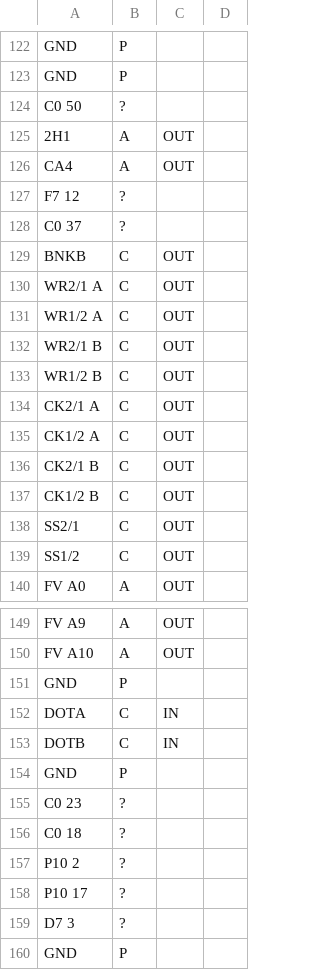
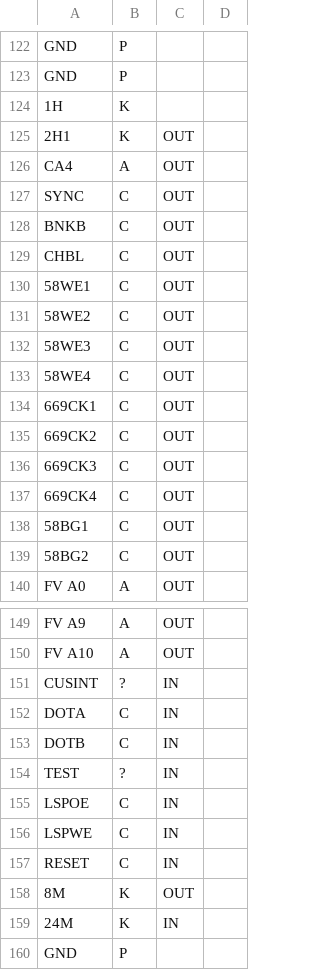
Before and after one commit to neogeodev/SVGPinout, a CSV file: csv/lspc-a0.csv, drawn as a sheet; only a part is shown, gaps mark what is left out; the diff covers the shown part only.

```diff
--- a/csv/lspc-a0.csv
+++ b/csv/lspc-a0.csv
@@ -124,17 +124,17 @@ GND,P
-C0 50,?
-2H1,A,OUT
+1H,K,
+2H1,K,OUT
 CA4,A,OUT
-F7 12,?
-C0 37,?
+SYNC,C,OUT
 BNKB,C,OUT
-WR2/1 A,C,OUT
-WR1/2 A,C,OUT
-WR2/1 B,C,OUT
-WR1/2 B,C,OUT
-CK2/1 A,C,OUT
-CK1/2 A,C,OUT
-CK2/1 B,C,OUT
-CK1/2 B,C,OUT
-SS2/1,C,OUT
-SS1/2,C,OUT
+CHBL,C,OUT
+58WE1,C,OUT
+58WE2,C,OUT
+58WE3,C,OUT
+58WE4,C,OUT
+669CK1,C,OUT
+669CK2,C,OUT
+669CK3,C,OUT
+669CK4,C,OUT
+58BG1,C,OUT
+58BG2,C,OUT
 FV A0,A,OUT
@@ -150,10 +150,10 @@ FV A9,A,OUT
 FV A10,A,OUT
-GND,P
+CUSINT,?,IN
 DOTA,C,IN
 DOTB,C,IN
-GND,P
-C0 23,?
-C0 18,?
-P10 2,?
-P10 17,?
-D7 3,?
+TEST,?,IN
+LSPOE,C,IN
+LSPWE,C,IN
+RESET,C,IN
+8M,K,OUT
+24M,K,IN
```
Also changed, not shown: 3 added rows, 5 removed rows and 4 edited cells elsewhere in this file, csv/pro-b0.csv, csv/pro-c0.csv, 1 other file.
